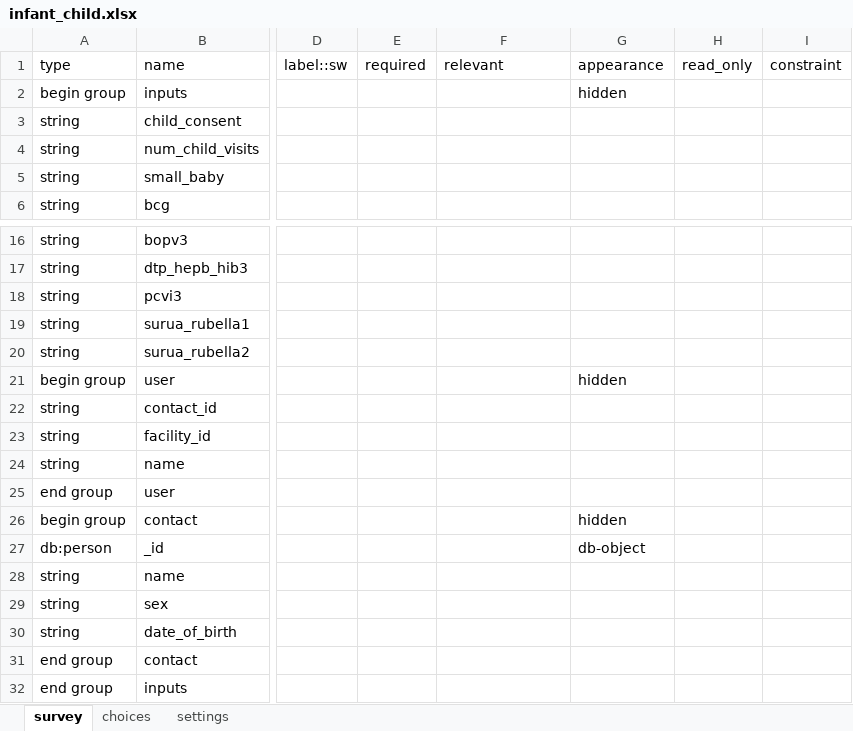
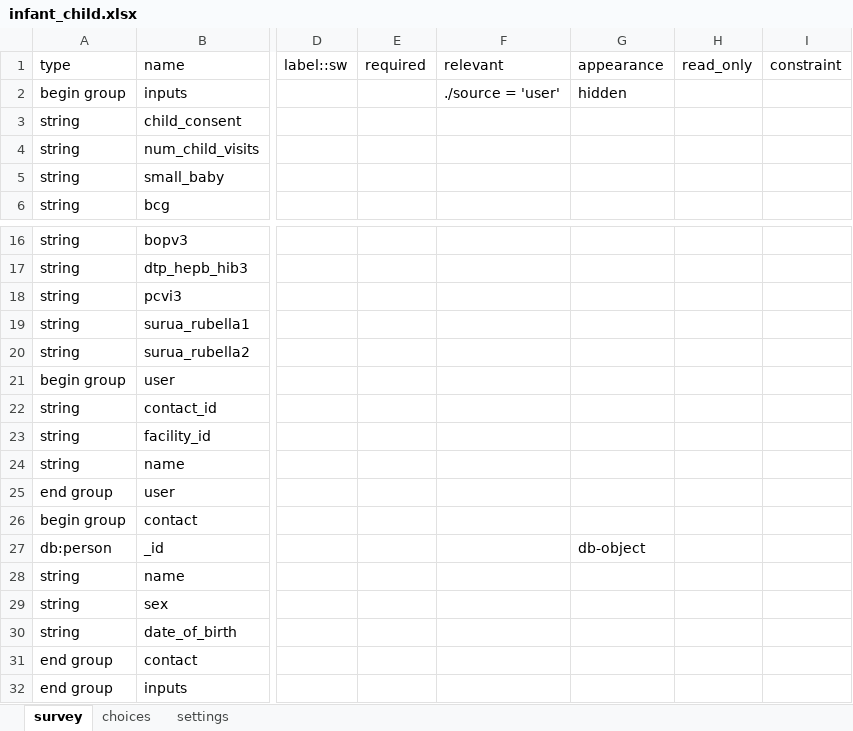
Before and after one commit to sookwalinga/cht-core, an Excel workbook: forms/app/infant_child.xlsx, sheet survey, drawn as a sheet; only a part is shown, gaps mark what is left out; values as stored, in another font and other column widths than the file's, no borders; charts and pictures not drawn; the diff names each change by its address in the sheet, - before the commit and + after, or states it on an @@ line.

Commit message:
Fixing issue of blank screens at start of form

```diff
--- a/forms/app/infant_child.xlsx (sheet survey)
+++ b/forms/app/infant_child.xlsx (sheet survey)
-F2: (empty)
+F2: ./source = 'user'
-G21: hidden
+G21: (empty)
-G26: hidden
+G26: (empty)
```
Also changed, not shown: 1 other file.
